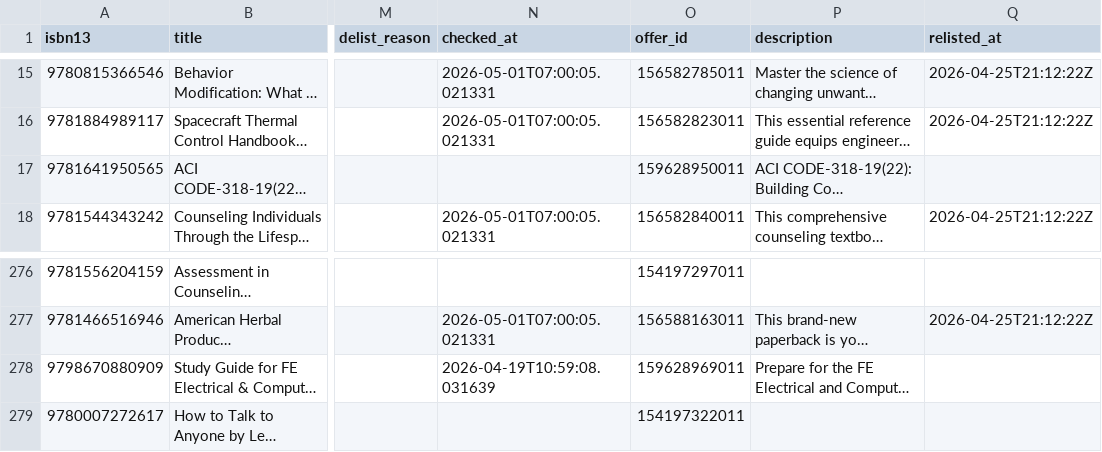
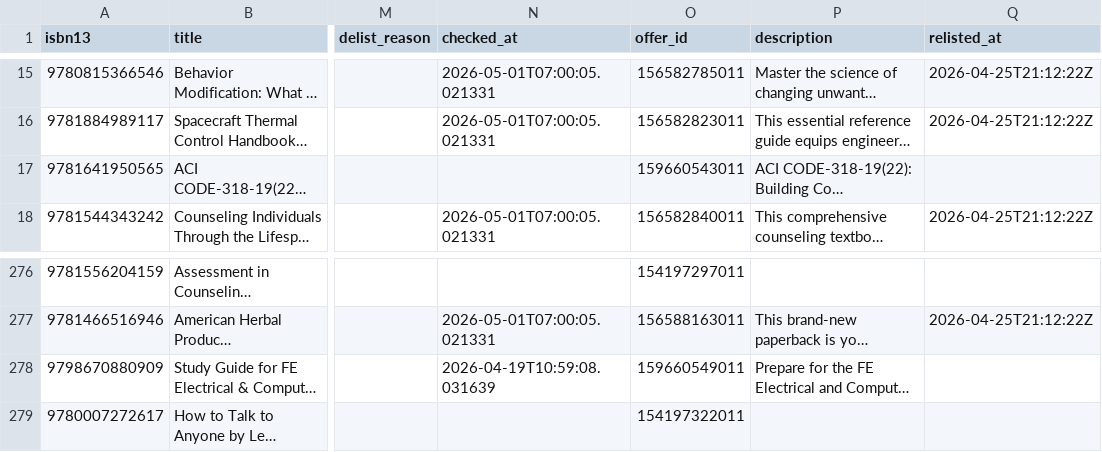
Before and after one commit to njubran82/Scanner, a CSV file: booksgoat_enhanced.csv, drawn as a sheet; only a part is shown, gaps mark what is left out; long unchanged cells end in …; the diff names each change by its address in the sheet, - before the commit and + after, or states it on an @@ line.

```diff
--- a/booksgoat_enhanced.csv
+++ b/booksgoat_enhanced.csv
-O17 (offer_id): 159628950011
+O17 (offer_id): 159660543011
-O278 (offer_id): 159628969011
+O278 (offer_id): 159660549011
```
Also changed, not shown: 2 other files.
